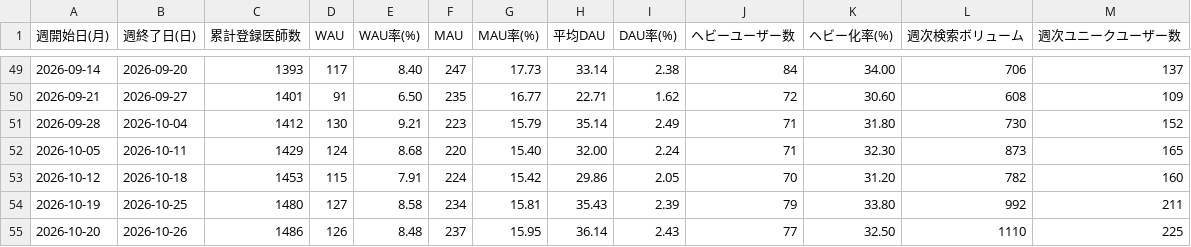
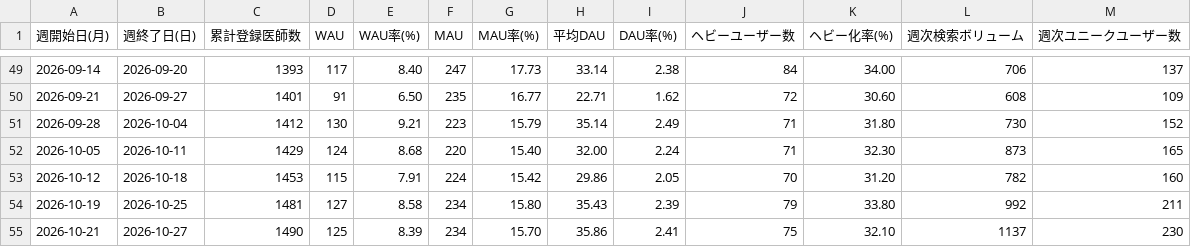
Before and after one commit to okui-dev/cubec-traction-dashboard, a CSV file: traction_weekly.csv, drawn as a sheet; only a part is shown, gaps mark what is left out.

```diff
--- a/traction_weekly.csv
+++ b/traction_weekly.csv
@@ -53,3 +53,3 @@
 2026-10-12,2026-10-18,1453,115,7.91,224,15.42,29.86,2.05,70,31.20,782,160
-2026-10-19,2026-10-25,1480,127,8.58,234,15.81,35.43,2.39,79,33.80,992,211
-2026-10-20,2026-10-26,1486,126,8.48,237,15.95,36.14,2.43,77,32.50,1110,225
+2026-10-19,2026-10-25,1481,127,8.58,234,15.80,35.43,2.39,79,33.80,992,211
+2026-10-21,2026-10-27,1490,125,8.39,234,15.70,35.86,2.41,75,32.10,1137,230
```
Also changed, not shown: traction_weekly_allsearch.csv, traction_weekly_login.csv, 6 other files.
